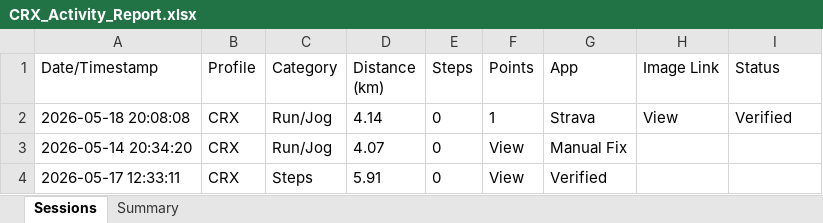
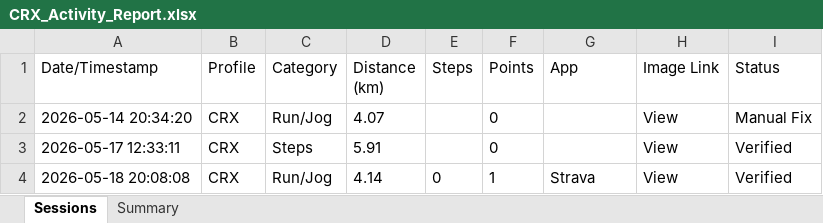
Before and after one commit to mrporky594/strides-and-sync, an Excel workbook: Reports/Members/CRX_Activity_Report.xlsx, sheet Sessions, drawn as a sheet; values as stored, in another font and other column widths than the file's, no borders; removed rows and columns are numbered as before the commit, all else as after; the diff names each change by its address in the sheet, - before the commit and + after, or states it on an @@ line.

```diff
--- a/Reports/Members/CRX_Activity_Report.xlsx (sheet Sessions)
+++ b/Reports/Members/CRX_Activity_Report.xlsx (sheet Sessions)
+row 2: 2026-05-14 20:34:20 | CRX | Run/Jog | 4.07 |  | 0 |  | View | Manual Fix
+row 3: 2026-05-17 12:33:11 | CRX | Steps | 5.91 |  | 0 |  | View | Verified
-row 3: 2026-05-14 20:34:20 | CRX | Run/Jog | 4.07 | 0 | View | Manual Fix
-row 4: 2026-05-17 12:33:11 | CRX | Steps | 5.91 | 0 | View | Verified
```
Also changed, not shown: sheet Summary, Reports/Members/Kai Fong_Activity_Report.xlsx, Reports/Members/Kelvin_Activity_Report.xlsx, 8 other files.
